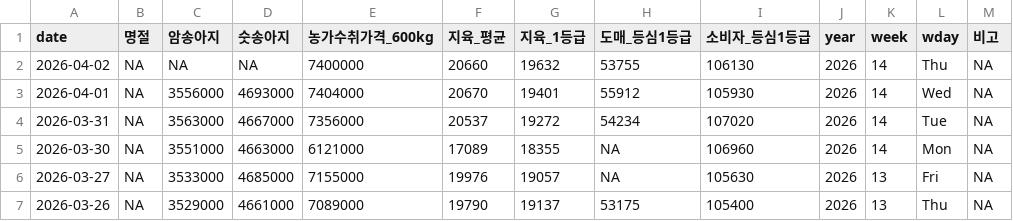
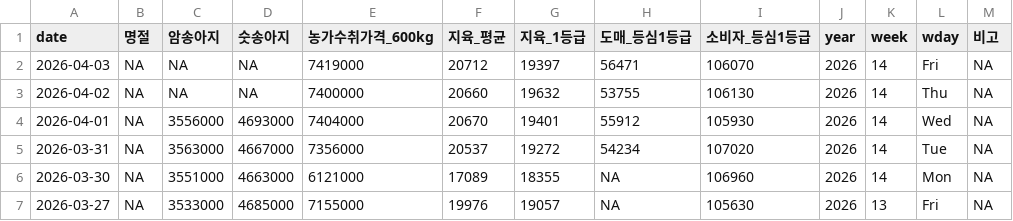
Before and after one commit to YoungjunNa/ekape-parsing, a CSV file: data_hanwoo_stock/hanwoo-stock.csv, drawn as a sheet; only a part is shown; the shorter side is filled out with more unchanged rows; the diff names each change by its address in the sheet, - before the commit and + after, or states it on an @@ line.

```diff
--- a/data_hanwoo_stock/hanwoo-stock.csv
+++ b/data_hanwoo_stock/hanwoo-stock.csv
+row 2: 2026-04-03 | NA | NA | NA | 7419000 | 20712 | 19397 | 56471 | 106070 | 2026 | 14 | Fri | NA
```
